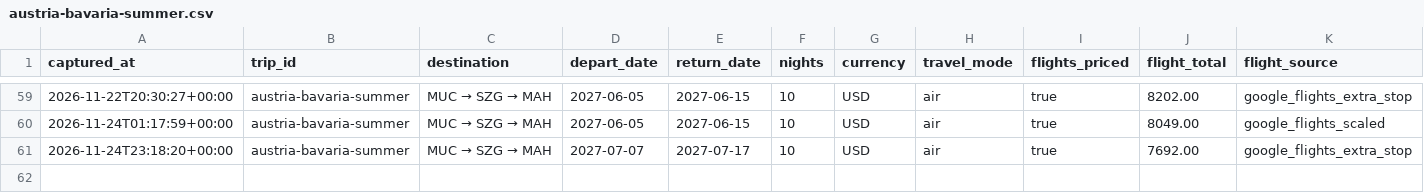
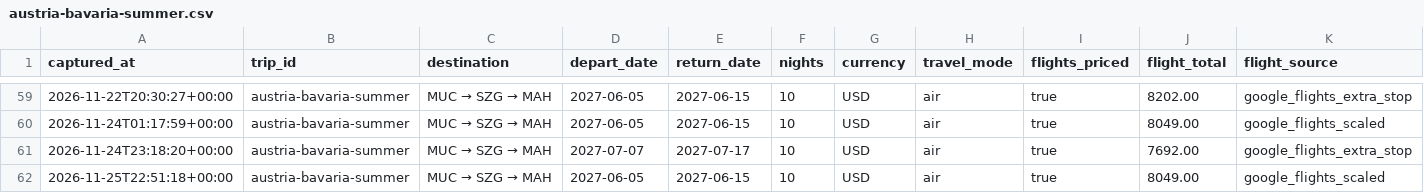
Before and after one commit to leeessner/Vacation-finder, a CSV file: data/history/austria-bavaria-summer.csv, drawn as a sheet; only a part is shown, gaps mark what is left out; rows hold the shown columns only; the diff names each change by its address in the sheet, - before the commit and + after, or states it on an @@ line.

```diff
--- a/data/history/austria-bavaria-summer.csv
+++ b/data/history/austria-bavaria-summer.csv
+row 62: 2026-11-25T22:51:18+00:00 | austria-bavaria-summer | MUC → SZG → MAH | 2027-06-05 | 2027-06-15 | 10 | USD | air | true | 8049.00 | google_flights_scaled
```
Also changed, not shown: data/history/florence-tuscany-summer.csv, data/history/greece-summer.csv, 41 other files.
